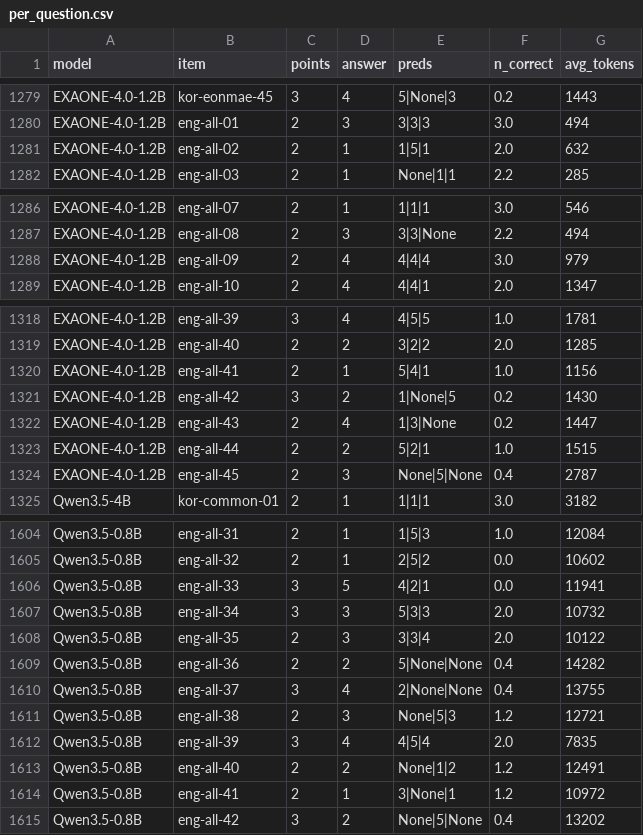
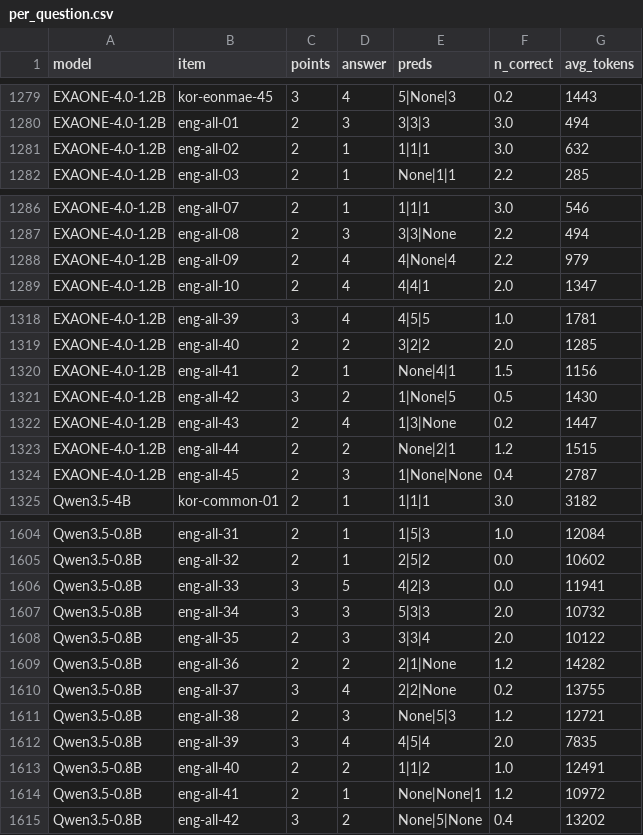
Before and after one commit to geumjin99/suneung2027-llm-bench, a CSV file: results/per_question.csv, drawn as a sheet; only a part is shown, gaps mark what is left out; the diff covers the shown part only.

Commit message:
Update results (36 runs)

```diff
--- a/results/per_question.csv
+++ b/results/per_question.csv
@@ -1280,3 +1280,3 @@ EXAONE-4.0-1.2B,kor-eonmae-45,3,4,5|None|3,0.2,1443
 EXAONE-4.0-1.2B,eng-all-01,2,3,3|3|3,3.0,494
-EXAONE-4.0-1.2B,eng-all-02,2,1,1|5|1,2.0,632
+EXAONE-4.0-1.2B,eng-all-02,2,1,1|1|1,3.0,632
 EXAONE-4.0-1.2B,eng-all-03,2,1,None|1|1,2.2,285
@@ -1287,3 +1287,3 @@ EXAONE-4.0-1.2B,eng-all-07,2,1,1|1|1,3.0,546
 EXAONE-4.0-1.2B,eng-all-08,2,3,3|3|None,2.2,494
-EXAONE-4.0-1.2B,eng-all-09,2,4,4|4|4,3.0,979
+EXAONE-4.0-1.2B,eng-all-09,2,4,4|None|4,2.2,979
 EXAONE-4.0-1.2B,eng-all-10,2,4,4|4|1,2.0,1347
@@ -1319,7 +1319,7 @@ EXAONE-4.0-1.2B,eng-all-39,3,4,4|5|5,1.0,1781
 EXAONE-4.0-1.2B,eng-all-40,2,2,3|2|2,2.0,1285
-EXAONE-4.0-1.2B,eng-all-41,2,1,5|4|1,1.0,1156
-EXAONE-4.0-1.2B,eng-all-42,3,2,1|None|5,0.2,1430
+EXAONE-4.0-1.2B,eng-all-41,2,1,None|4|1,1.5,1156
+EXAONE-4.0-1.2B,eng-all-42,3,2,1|None|5,0.5,1430
 EXAONE-4.0-1.2B,eng-all-43,2,4,1|3|None,0.2,1447
-EXAONE-4.0-1.2B,eng-all-44,2,2,5|2|1,1.0,1515
-EXAONE-4.0-1.2B,eng-all-45,2,3,None|5|None,0.4,2787
+EXAONE-4.0-1.2B,eng-all-44,2,2,None|2|1,1.2,1515
+EXAONE-4.0-1.2B,eng-all-45,2,3,1|None|None,0.4,2787
 Qwen3.5-4B,kor-common-01,2,1,1|1|1,3.0,3182
@@ -1605,11 +1605,11 @@ Qwen3.5-0.8B,eng-all-31,2,1,1|5|3,1.0,12084
 Qwen3.5-0.8B,eng-all-32,2,1,2|5|2,0.0,10602
-Qwen3.5-0.8B,eng-all-33,3,5,4|2|1,0.0,11941
+Qwen3.5-0.8B,eng-all-33,3,5,4|2|3,0.0,11941
 Qwen3.5-0.8B,eng-all-34,3,3,5|3|3,2.0,10732
 Qwen3.5-0.8B,eng-all-35,2,3,3|3|4,2.0,10122
-Qwen3.5-0.8B,eng-all-36,2,2,5|None|None,0.4,14282
-Qwen3.5-0.8B,eng-all-37,3,4,2|None|None,0.4,13755
+Qwen3.5-0.8B,eng-all-36,2,2,2|1|None,1.2,14282
+Qwen3.5-0.8B,eng-all-37,3,4,2|2|None,0.2,13755
 Qwen3.5-0.8B,eng-all-38,2,3,None|5|3,1.2,12721
 Qwen3.5-0.8B,eng-all-39,3,4,4|5|4,2.0,7835
-Qwen3.5-0.8B,eng-all-40,2,2,None|1|2,1.2,12491
-Qwen3.5-0.8B,eng-all-41,2,1,3|None|1,1.2,10972
+Qwen3.5-0.8B,eng-all-40,2,2,1|1|2,1.0,12491
+Qwen3.5-0.8B,eng-all-41,2,1,None|None|1,1.2,10972
 Qwen3.5-0.8B,eng-all-42,3,2,None|5|None,0.4,13202
```
Also changed, not shown: 8 edited cells elsewhere in this file, results/scores.csv, 11 other files.
